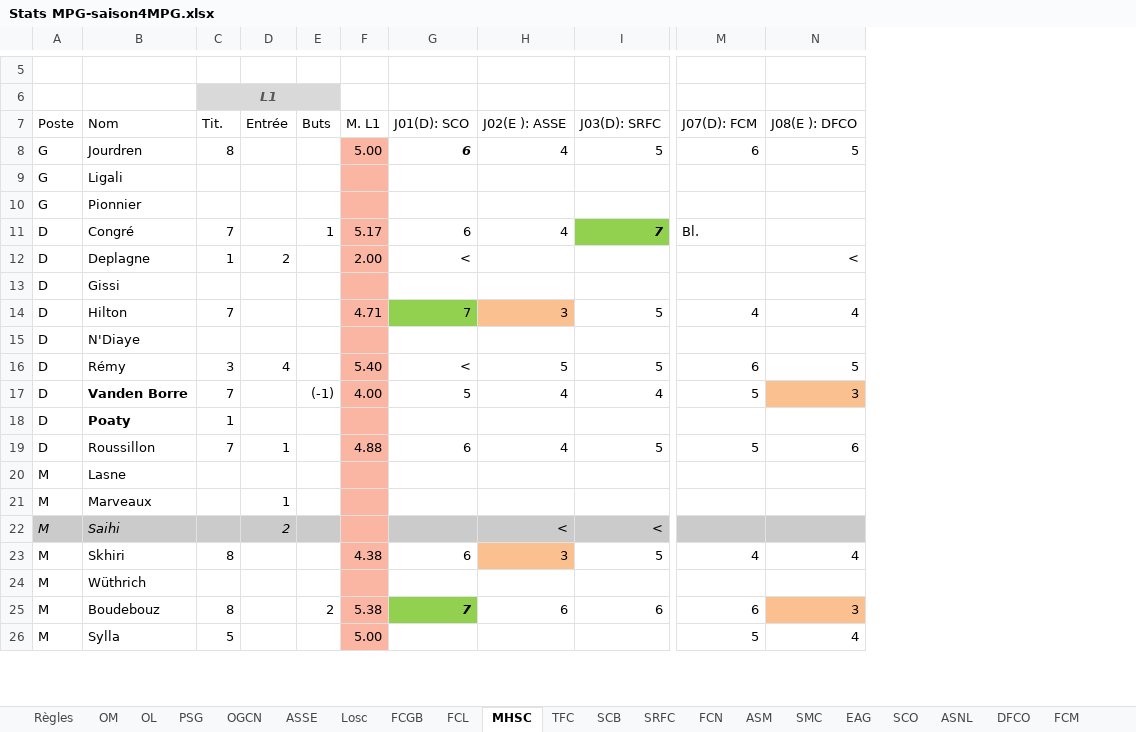
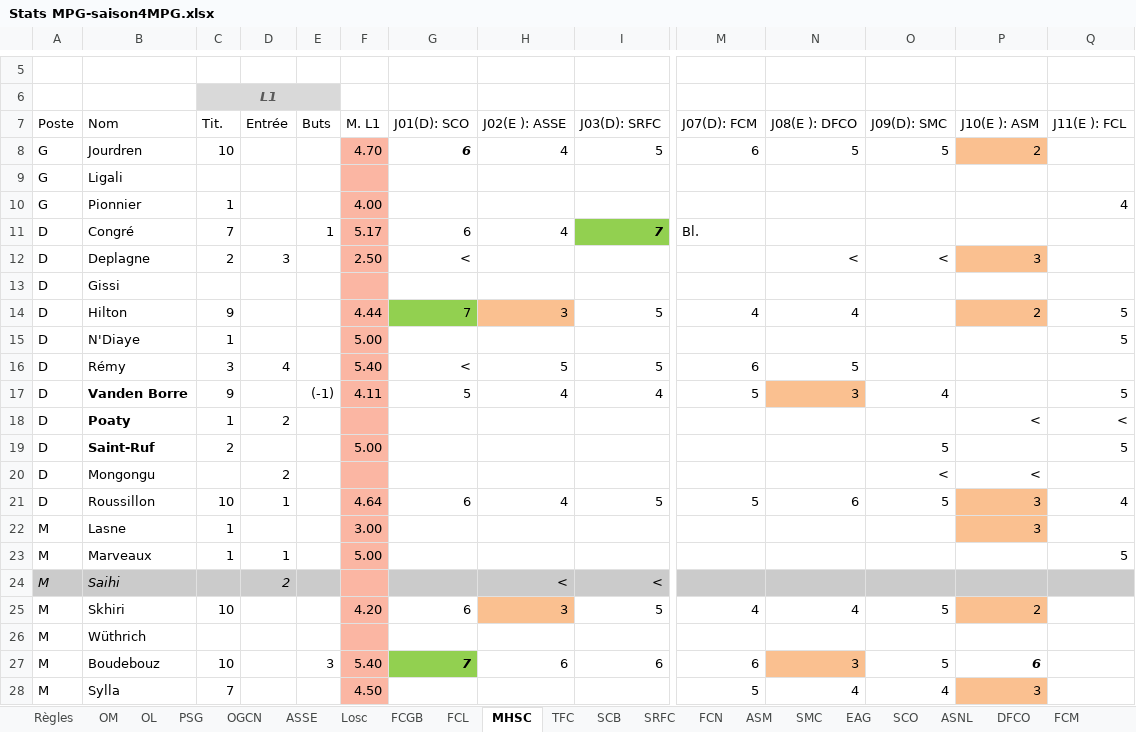
Before and after one commit to hdurix/mpg, an Excel workbook: Stats MPG-saison4MPG.xlsx, sheet MHSC, drawn as a sheet; only a part is shown, gaps mark what is left out; values as stored, in another font and other column widths than the file's, no borders; addresses are those after the commit; rows hold the shown columns only; the diff covers the shown part only; the diff names each change by its address in the sheet, - before the commit and + after, or states it on an @@ line.

```diff
--- a/Stats MPG-saison4MPG.xlsx (sheet MHSC)
+++ b/Stats MPG-saison4MPG.xlsx (sheet MHSC)
+column O (J09(D): SMC), rows 8-17: 5 |  |  |  | < |  |  |  |  | 4; rows 21-28: 5 |  |  |  | 5 |  | 5 | 4
+column P (J10(E ): ASM), rows 8-18: 2 |  |  |  | 3 |  | 2 |  |  |  | <; rows 21-28: 3 | 3 |  |  | 2 |  | 6 | 3
+column Q (J11(E ): FCL), rows 10-18: 4 |  |  |  | 5 | 5 |  | 5 | <; rows 21-23: 4 |  | 5
-C8 (Tit.): 8
+C8 (Tit.): 10
-F8 (M. L1): 5.00
+F8 (M. L1): 4.70
-C10 (Tit.): (empty)
+C10 (Tit.): 1
-F10 (M. L1): (empty)
+F10 (M. L1): 4.00
-C12 (Tit.): 1
+C12 (Tit.): 2
-D12 (Entrée): 2
+D12 (Entrée): 3
-F12 (M. L1): 2.00
+F12 (M. L1): 2.50
-C14 (Tit.): 7
+C14 (Tit.): 9
-F14 (M. L1): 4.71
+F14 (M. L1): 4.44
-C15 (Tit.): (empty)
+C15 (Tit.): 1
-F15 (M. L1): (empty)
+F15 (M. L1): 5.00
-C17 (Tit.): 7
+C17 (Tit.): 9
-F17 (M. L1): 4.00
+F17 (M. L1): 4.11
-D18 (Entrée): (empty)
+D18 (Entrée): 2
+row 19: D | Saint-Ruf | 2 |  |  | 5.00 |  |  |  |  |  | 5 |  | 5
+row 20: D | Mongongu |  | 2 |  |  |  |  |  |  |  | < | <
-C21 (Tit.): 7
+C21 (Tit.): 10
-F21 (M. L1): 4.88
+F21 (M. L1): 4.64
-C22:C23 (Tit.): (empty)
+C22:C23 (Tit.): 1
-F22 (M. L1): (empty)
+F22 (M. L1): 3.00
-F23 (M. L1): (empty)
+F23 (M. L1): 5.00
-C25 (Tit.): 8
+C25 (Tit.): 10
-F25 (M. L1): 4.38
+F25 (M. L1): 4.20
-C27 (Tit.): 8
+C27 (Tit.): 10
-E27 (Buts): 2
+E27 (Buts): 3
-F27 (M. L1): 5.38
+F27 (M. L1): 5.40
-C28 (Tit.): 5
+C28 (Tit.): 7
-F28 (M. L1): 5.00
+F28 (M. L1): 4.50
```
Also changed, not shown: 17 edited cells elsewhere in this sheet, sheet FCGB, sheet PSG, sheet ASNL, sheet FCL, sheet OL, sheet EAG, 13 more sheets, formulas that keep their value, MPG-en.xlsm, MPG.xlsm, 1 other file.
